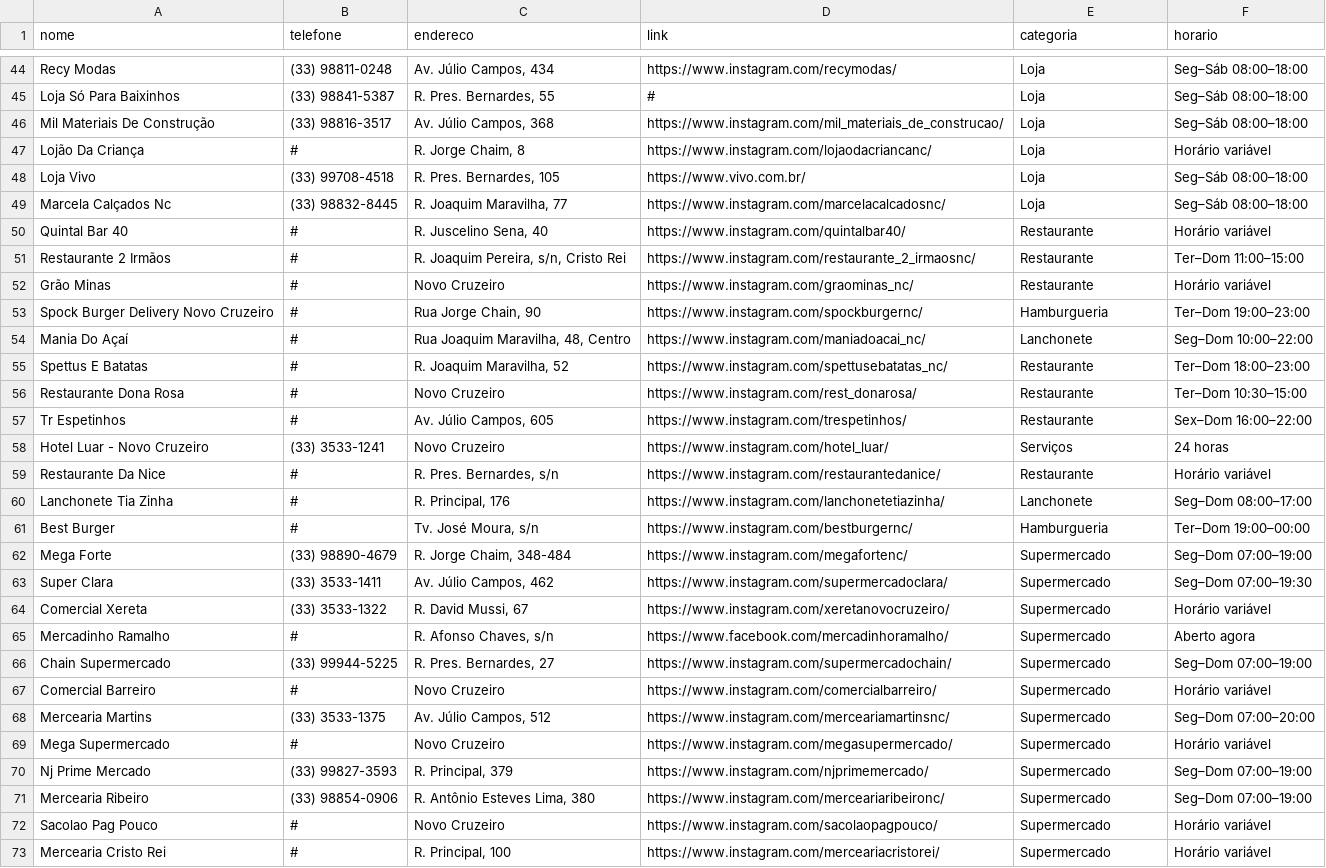
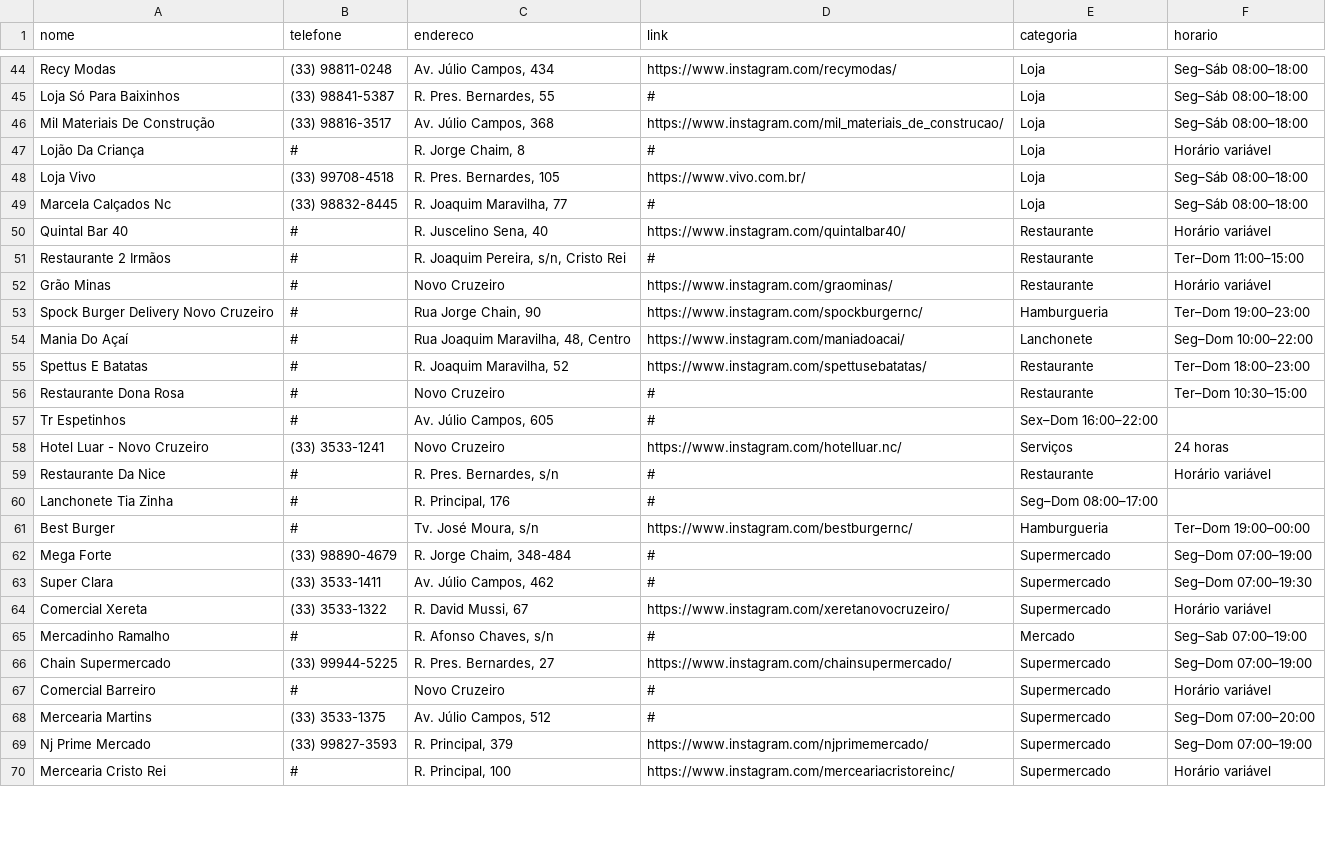
Before and after one commit to mateussergi/Projeto-Guia-Local, a CSV file: comercio.csv, drawn as a sheet; only a part is shown, gaps mark what is left out; the diff covers the shown part only.

```diff
--- a/comercio.csv
+++ b/comercio.csv
@@ -46,28 +46,25 @@ Loja Só Para Baixinhos;(33) 98841-5387;R. Pres. Bernardes, 55;#;Loja;Seg–Sáb
 Mil Materiais De Construção;(33) 98816-3517;Av. Júlio Campos, 368;https://www.instagram.com/mil_materiais_de_construcao/;Loja;Seg–Sáb 08:00–18:00;
-Lojão Da Criança;#;R. Jorge Chaim, 8;https://www.instagram.com/lojaodacriancanc/;Loja;Horário variável;
+Lojão Da Criança;#;R. Jorge Chaim, 8;#;Loja;Horário variável;
 Loja Vivo;(33) 99708-4518;R. Pres. Bernardes, 105;https://www.vivo.com.br/;Loja;Seg–Sáb 08:00–18:00;
-Marcela Calçados Nc;(33) 98832-8445;R. Joaquim Maravilha, 77;https://www.instagram.com/marcelacalcadosnc/;Loja;Seg–Sáb 08:00–18:00;
+Marcela Calçados Nc;(33) 98832-8445;R. Joaquim Maravilha, 77;#;Loja;Seg–Sáb 08:00–18:00;
 Quintal Bar 40;#;R. Juscelino Sena, 40;https://www.instagram.com/quintalbar40/;Restaurante;Horário variável;
-Restaurante 2 Irmãos;#;R. Joaquim Pereira, s/n, Cristo Rei;https://www.instagram.com/restaurante_2_irmaosnc/;Restaurante;Ter–Dom 11:00–15:00;
-Grão Minas;#;Novo Cruzeiro;https://www.instagram.com/graominas_nc/;Restaurante;Horário variável;
+Restaurante 2 Irmãos;#;R. Joaquim Pereira, s/n, Cristo Rei;#;Restaurante;Ter–Dom 11:00–15:00;
+Grão Minas;#;Novo Cruzeiro;https://www.instagram.com/graominas/;Restaurante;Horário variável;
 Spock Burger Delivery Novo Cruzeiro;#;Rua Jorge Chain, 90;https://www.instagram.com/spockburgernc/;Hamburgueria;Ter–Dom 19:00–23:00;
-Mania Do Açaí;#;Rua Joaquim Maravilha, 48, Centro;https://www.instagram.com/maniadoacai_nc/;Lanchonete;Seg–Dom 10:00–22:00;
-Spettus E Batatas;#;R. Joaquim Maravilha, 52;https://www.instagram.com/spettusebatatas_nc/;Restaurante;Ter–Dom 18:00–23:00;
-Restaurante Dona Rosa;#;Novo Cruzeiro;https://www.instagram.com/rest_donarosa/;Restaurante;Ter–Dom 10:30–15:00;
-Tr Espetinhos;#;Av. Júlio Campos, 605;https://www.instagram.com/trespetinhos/;Restaurante;Sex–Dom 16:00–22:00;
-Hotel Luar - Novo Cruzeiro;(33) 3533-1241;Novo Cruzeiro;https://www.instagram.com/hotel_luar/;Serviços;24 horas;
-Restaurante Da Nice;#;R. Pres. Bernardes, s/n;https://www.instagram.com/restaurantedanice/;Restaurante;Horário variável;
-Lanchonete Tia Zinha;#;R. Principal, 176;https://www.instagram.com/lanchonetetiazinha/;Lanchonete;Seg–Dom 08:00–17:00;
+Mania Do Açaí;#;Rua Joaquim Maravilha, 48, Centro;https://www.instagram.com/maniadoacai/;Lanchonete;Seg–Dom 10:00–22:00;
+Spettus E Batatas;#;R. Joaquim Maravilha, 52;https://www.instagram.com/spettusebatatas/;Restaurante;Ter–Dom 18:00–23:00;
+Restaurante Dona Rosa;#;Novo Cruzeiro;#;Restaurante;Ter–Dom 10:30–15:00;
+Tr Espetinhos;#;Av. Júlio Campos, 605;#;Sex–Dom 16:00–22:00;
+Hotel Luar - Novo Cruzeiro;(33) 3533-1241;Novo Cruzeiro;https://www.instagram.com/hotelluar.nc/;Serviços;24 horas;
+Restaurante Da Nice;#;R. Pres. Bernardes, s/n;#;Restaurante;Horário variável;
+Lanchonete Tia Zinha;#;R. Principal, 176;#;Seg–Dom 08:00–17:00;
 Best Burger;#;Tv. José Moura, s/n;https://www.instagram.com/bestburgernc/;Hamburgueria;Ter–Dom 19:00–00:00;
-Mega Forte;(33) 98890-4679;R. Jorge Chaim, 348-484;https://www.instagram.com/megafortenc/;Supermercado;Seg–Dom 07:00–19:00;
-Super Clara;(33) 3533-1411;Av. Júlio Campos, 462;https://www.instagram.com/supermercadoclara/;Supermercado;Seg–Dom 07:00–19:30;
+Mega Forte;(33) 98890-4679;R. Jorge Chaim, 348-484;#;Supermercado;Seg–Dom 07:00–19:00;
+Super Clara;(33) 3533-1411;Av. Júlio Campos, 462;#;Supermercado;Seg–Dom 07:00–19:30;
 Comercial Xereta;(33) 3533-1322;R. David Mussi, 67;https://www.instagram.com/xeretanovocruzeiro/;Supermercado;Horário variável;
-Mercadinho Ramalho;#;R. Afonso Chaves, s/n;https://www.facebook.com/mercadinhoramalho/;Supermercado;Aberto agora;
-Chain Supermercado;(33) 99944-5225;R. Pres. Bernardes, 27;https://www.instagram.com/supermercadochain/;Supermercado;Seg–Dom 07:00–19:00;
-Comercial Barreiro;#;Novo Cruzeiro;https://www.instagram.com/comercialbarreiro/;Supermercado;Horário variável;
-Mercearia Martins;(33) 3533-1375;Av. Júlio Campos, 512;https://www.instagram.com/merceariamartinsnc/;Supermercado;Seg–Dom 07:00–20:00;
-Mega Supermercado;#;Novo Cruzeiro;https://www.instagram.com/megasupermercado/;Supermercado;Horário variável;
+Mercadinho Ramalho;#;R. Afonso Chaves, s/n;#;Mercado;Seg–Sab 07:00–19:00;
+Chain Supermercado;(33) 99944-5225;R. Pres. Bernardes, 27;https://www.instagram.com/chainsupermercado/;Supermercado;Seg–Dom 07:00–19:00;
+Comercial Barreiro;#;Novo Cruzeiro;#;Supermercado;Horário variável;
+Mercearia Martins;(33) 3533-1375;Av. Júlio Campos, 512;#;Supermercado;Seg–Dom 07:00–20:00;
 Nj Prime Mercado;(33) 99827-3593;R. Principal, 379;https://www.instagram.com/njprimemercado/;Supermercado;Seg–Dom 07:00–19:00;
-Mercearia Ribeiro;(33) 98854-0906;R. Antônio Esteves Lima, 380;https://www.instagram.com/merceariaribeironc/;Supermercado;Seg–Dom 07:00–19:00;
-Sacolao Pag Pouco;#;Novo Cruzeiro;https://www.instagram.com/sacolaopagpouco/;Supermercado;Horário variável;
-Mercearia Cristo Rei;#;R. Principal, 100;https://www.instagram.com/merceariacristorei/;Supermercado;Horário variável;
+Mercearia Cristo Rei;#;R. Principal, 100;https://www.instagram.com/merceariacristoreinc/;Supermercado;Horário variável;
```
Also changed, not shown: 4 removed rows and 58 edited cells elsewhere in this file, 3 other files.
